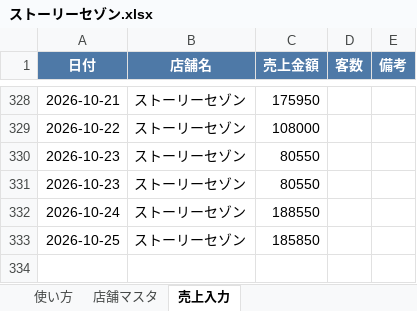
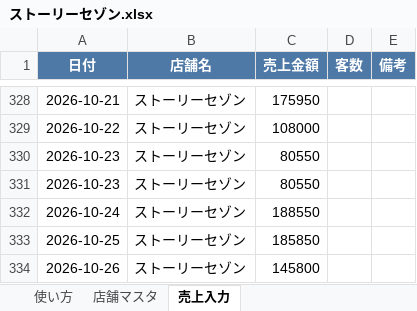
Before and after one commit to bossbossec-coder/bigboss-special-page, an Excel workbook: dashboard/data/incoming/ストーリーセゾン.xlsx, sheet 売上入力, drawn as a sheet; only a part is shown, gaps mark what is left out; values as stored, in another font and other column widths than the file's, no borders; the diff names each change by its address in the sheet, - before the commit and + after, or states it on an @@ line.

Commit message:
売上データ追加: ストーリーセゾン.xlsx

```diff
--- a/dashboard/data/incoming/ストーリーセゾン.xlsx (sheet 売上入力)
+++ b/dashboard/data/incoming/ストーリーセゾン.xlsx (sheet 売上入力)
+row 334: 2026-10-26 | ストーリーセゾン | 145800
```
